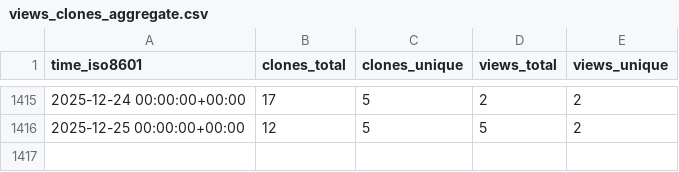
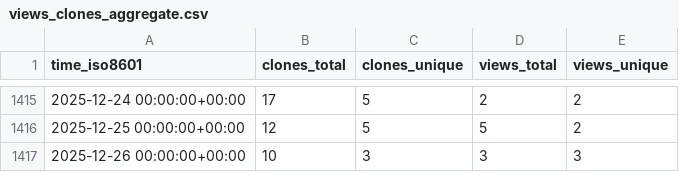
Before and after one commit to pcl1350306170/edukidgame, a CSV file: timmalich/edukiz/ghrs-data/views_clones_aggregate.csv, drawn as a sheet; only a part is shown, gaps mark what is left out; the diff names each change by its address in the sheet, - before the commit and + after, or states it on an @@ line.

```diff
--- a/timmalich/edukiz/ghrs-data/views_clones_aggregate.csv
+++ b/timmalich/edukiz/ghrs-data/views_clones_aggregate.csv
+row 1417: 2025-12-26 00:00:00+00:00 | 10 | 3 | 3 | 3
```
Also changed, not shown: 1 other file.
